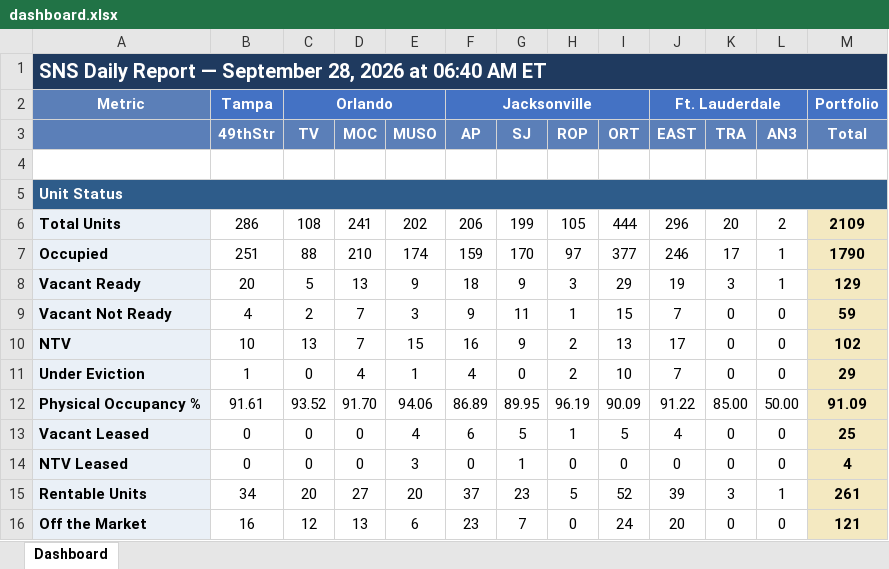
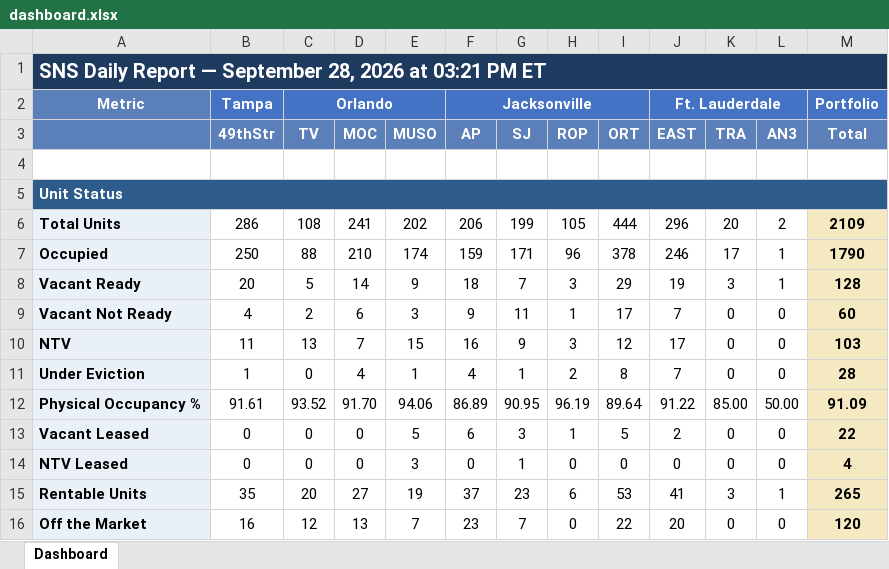
Before and after one commit to ymi-flowing/sns-daily-report, an Excel workbook: dashboard.xlsx, sheet Dashboard, drawn as a sheet; only a part is shown; values as stored, in another font and other column widths than the file's, no borders; the diff covers the shown part only; the diff names each change by its address in the sheet, - before the commit and + after, or states it on an @@ line.

```diff
--- a/dashboard.xlsx (sheet Dashboard)
+++ b/dashboard.xlsx (sheet Dashboard)
-A1: …2026 at 06:40 AM ET
+A1: …2026 at 03:21 PM ET
-B7 (49thStr): 251
+B7 (49thStr): 250
-G7 (SJ): 170
+G7 (SJ): 171
-H7 (ROP): 97
+H7 (ROP): 96
-I7 (ORT): 377
+I7 (ORT): 378
-D8 (MOC): 13
+D8 (MOC): 14
-G8 (SJ): 9
+G8 (SJ): 7
-M8 (Total): 129
+M8 (Total): 128
-D9 (MOC): 7
+D9 (MOC): 6
-I9 (ORT): 15
+I9 (ORT): 17
-M9 (Total): 59
+M9 (Total): 60
-B10 (49thStr): 10
+B10 (49thStr): 11
-H10 (ROP): 2
+H10 (ROP): 3
-I10 (ORT): 13
+I10 (ORT): 12
-M10 (Total): 102
+M10 (Total): 103
-G11 (SJ): 0
+G11 (SJ): 1
-I11 (ORT): 10
+I11 (ORT): 8
-M11 (Total): 29
+M11 (Total): 28
-G12 (SJ): 89.95
+G12 (SJ): 90.95
-I12 (ORT): 90.09
+I12 (ORT): 89.64
-E13 (MUSO): 4
+E13 (MUSO): 5
-G13 (SJ): 5
+G13 (SJ): 3
-J13 (EAST): 4
+J13 (EAST): 2
-M13 (Total): 25
+M13 (Total): 22
-B15 (49thStr): 34
+B15 (49thStr): 35
-E15 (MUSO): 20
+E15 (MUSO): 19
-H15 (ROP): 5
+H15 (ROP): 6
-I15 (ORT): 52
+I15 (ORT): 53
-J15 (EAST): 39
+J15 (EAST): 41
-M15 (Total): 261
+M15 (Total): 265
-E16 (MUSO): 6
+E16 (MUSO): 7
-I16 (ORT): 24
+I16 (ORT): 22
-M16 (Total): 121
+M16 (Total): 120
```
Also changed, not shown: 3 added rows, 3 removed rows and 102 edited cells elsewhere in this sheet, 1 other file.
